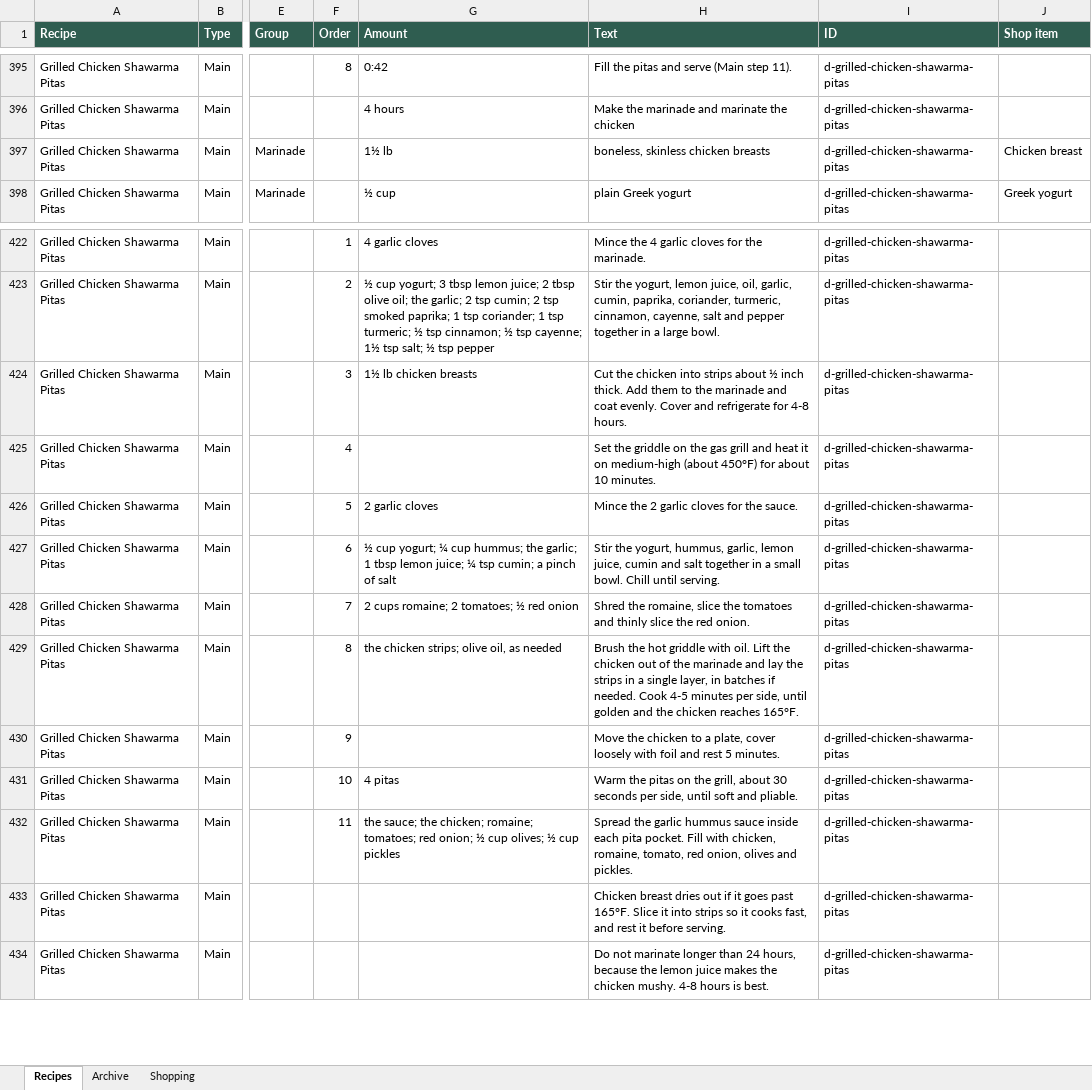
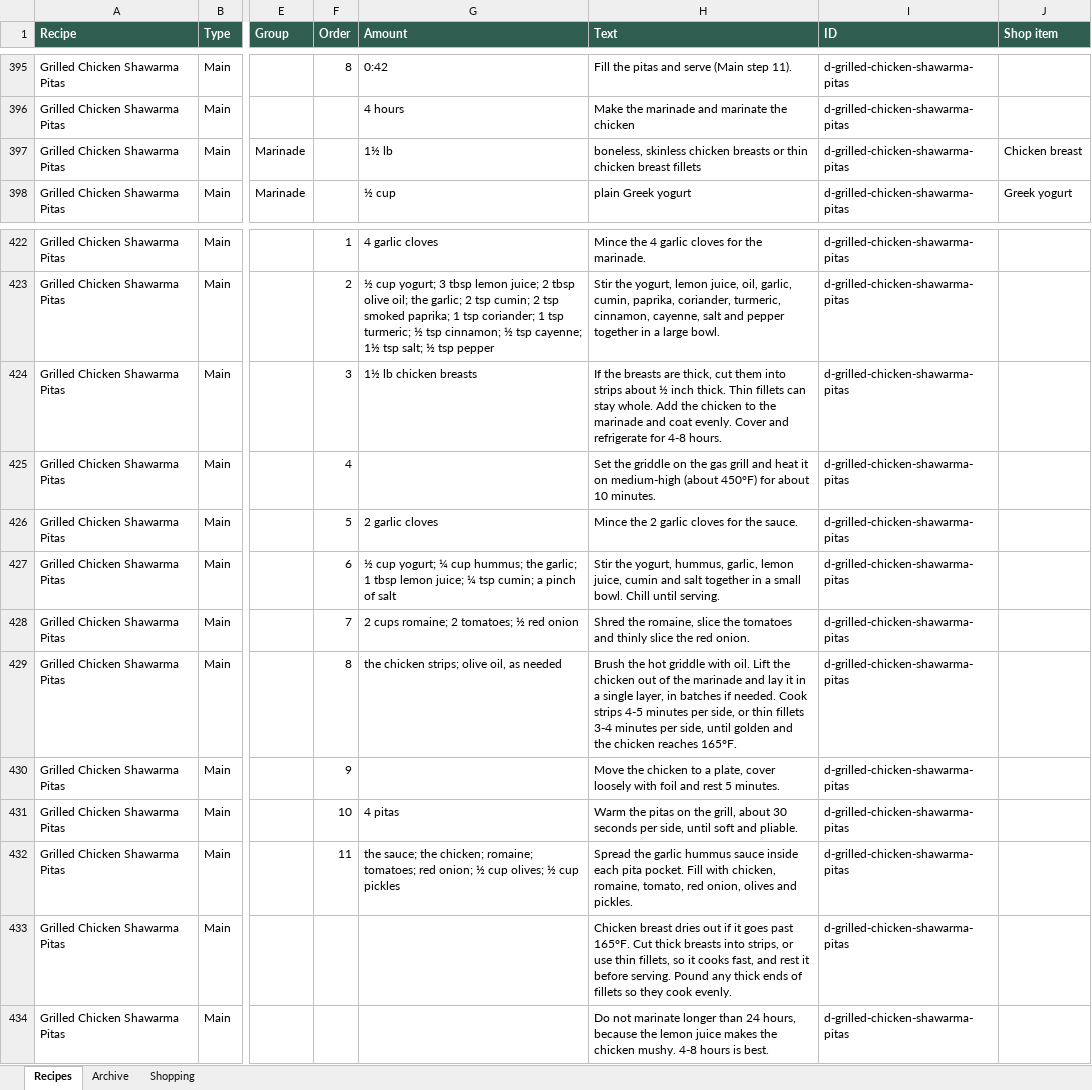
Before and after one commit to entquine/Recipes, an Excel workbook: recipes.xlsx, sheet Recipes, drawn as a sheet; only a part is shown, gaps mark what is left out; values as stored, in another font and other column widths than the file's, no borders; the diff names each change by its address in the sheet, - before the commit and + after, or states it on an @@ line.

```diff
--- a/recipes.xlsx (sheet Recipes)
+++ b/recipes.xlsx (sheet Recipes)
-H397 (Text): …chicken breasts
+H397 (Text): …chicken breasts or thin chicken breast fillets
-H424 (Text): Cut the chicken into strips about ½ inch thick. Add them to the…
+H424 (Text): If the breasts are thick, cut them into strips about ½ inch thick. Thin fillets can stay whole. Add the chicken to the…
-H429 (Text): …and lay the strips in a single layer, in batches if needed. Cook 4-5 minutes per…
+H429 (Text): …and lay it in a single layer, in batches if needed. Cook strips 4-5 minutes per side, or thin fillets 3-4 minutes per…
-H433 (Text): …past 165°F. Slice it into strips so it cooks fast, and rest it before serving.
+H433 (Text): …past 165°F. Cut thick breasts into strips, or use thin fillets, so it cooks fast, and rest it before serving. Pound any thick ends of fillets so they cook evenly.
```
